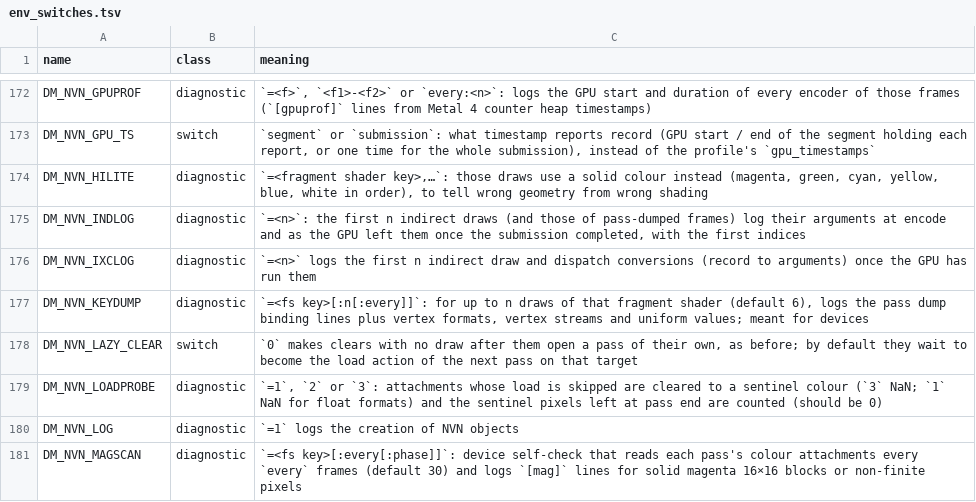
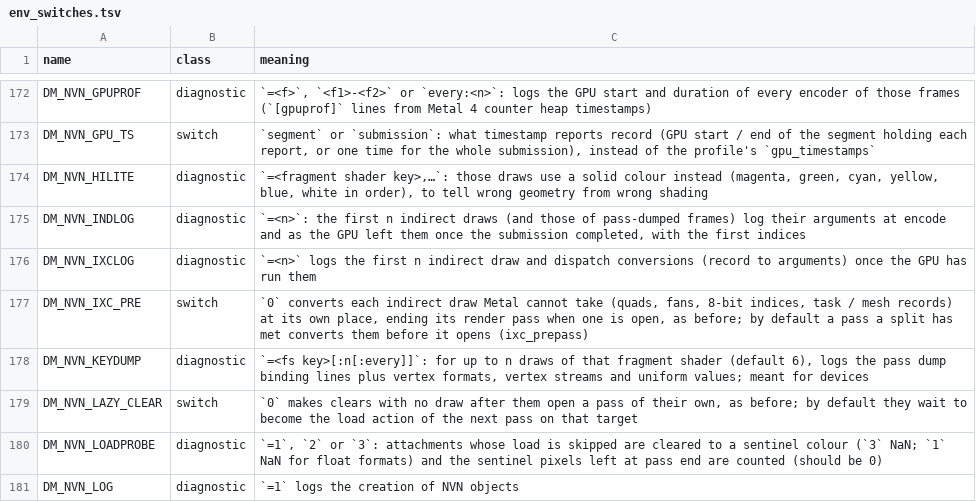
Before and after one commit to iDams/nxnative, a TSV file: docs/env_switches.tsv, drawn as a sheet; only a part is shown, gaps mark what is left out; the shorter side is filled out with more unchanged rows.

Commit message:
A pass a conversion split before converts its indirect draws before it opens: Ocarina of Time's main depth and colour passes are no longer split for their indirect mesh draws (DM_NVN_IXC_PRE)
(cherry picked from commit 20ff9a268be73b5abe6126e6017913bc5698ba27)

```diff
--- a/docs/env_switches.tsv
+++ b/docs/env_switches.tsv
@@ -176,2 +176,3 @@ DM_NVN_INDLOG	diagnostic	`=<n>`: the first n indirect draws (and those of pass-d
 DM_NVN_IXCLOG	diagnostic	`=<n>` logs the first n indirect draw and dispatch conversions (record to arguments) once the GPU has run them
+DM_NVN_IXC_PRE	switch	`0` converts each indirect draw Metal cannot take (quads, fans, 8-bit indices, task / mesh records) at its own place, ending its render pass when one is open, as before; by default a pass a split has met converts them before it opens (ixc_prepass)
 DM_NVN_KEYDUMP	diagnostic	`=<fs key>[:n[:every]]`: for up to n draws of that fragment shader (default 6), logs the pass dump binding lines plus vertex formats, vertex streams and uniform values; meant for devices
```
Also changed, not shown: 5 other files.
